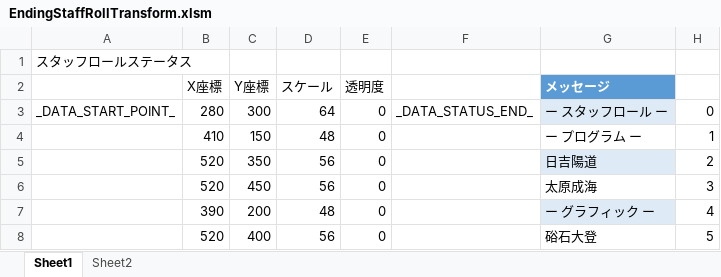
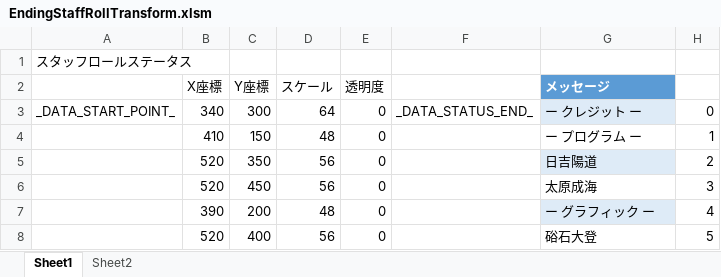
Before and after one commit to Tone2387/ShiningRoadProject, an Excel workbook: ShiningRoadProject/Data/FileData/Tahara/EndingStaffRollTransform.xlsm, sheet Sheet1, drawn as a sheet; only a part is shown; values as stored, in another font and other column widths than the file's, no borders; charts and pictures and table styles not drawn; the diff names each change by its address in the sheet, - before the commit and + after, or states it on an @@ line.

Commit message:
エンドロールの「スタッフロール」を「クレジット」にした

```diff
--- a/ShiningRoadProject/Data/FileData/Tahara/EndingStaffRollTransform.xlsm (sheet Sheet1)
+++ b/ShiningRoadProject/Data/FileData/Tahara/EndingStaffRollTransform.xlsm (sheet Sheet1)
-B3 (X座標): 280
+B3 (X座標): 340
-G3 (メッセージ): ー スタッフロール ー
+G3 (メッセージ): ー クレジット ー
```
Also changed, not shown: ShiningRoadProject/Data/Font/Text/TextEnding.xlsm, 3 other files.
